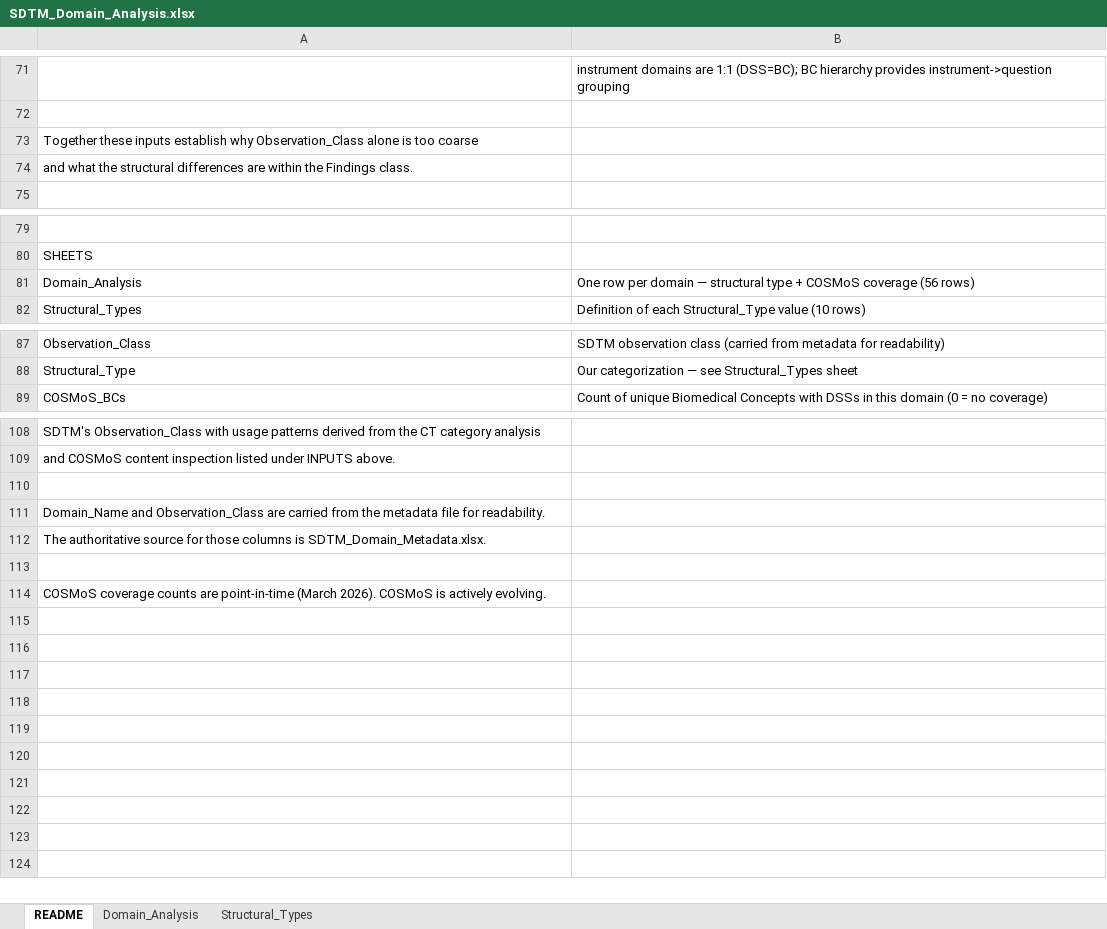
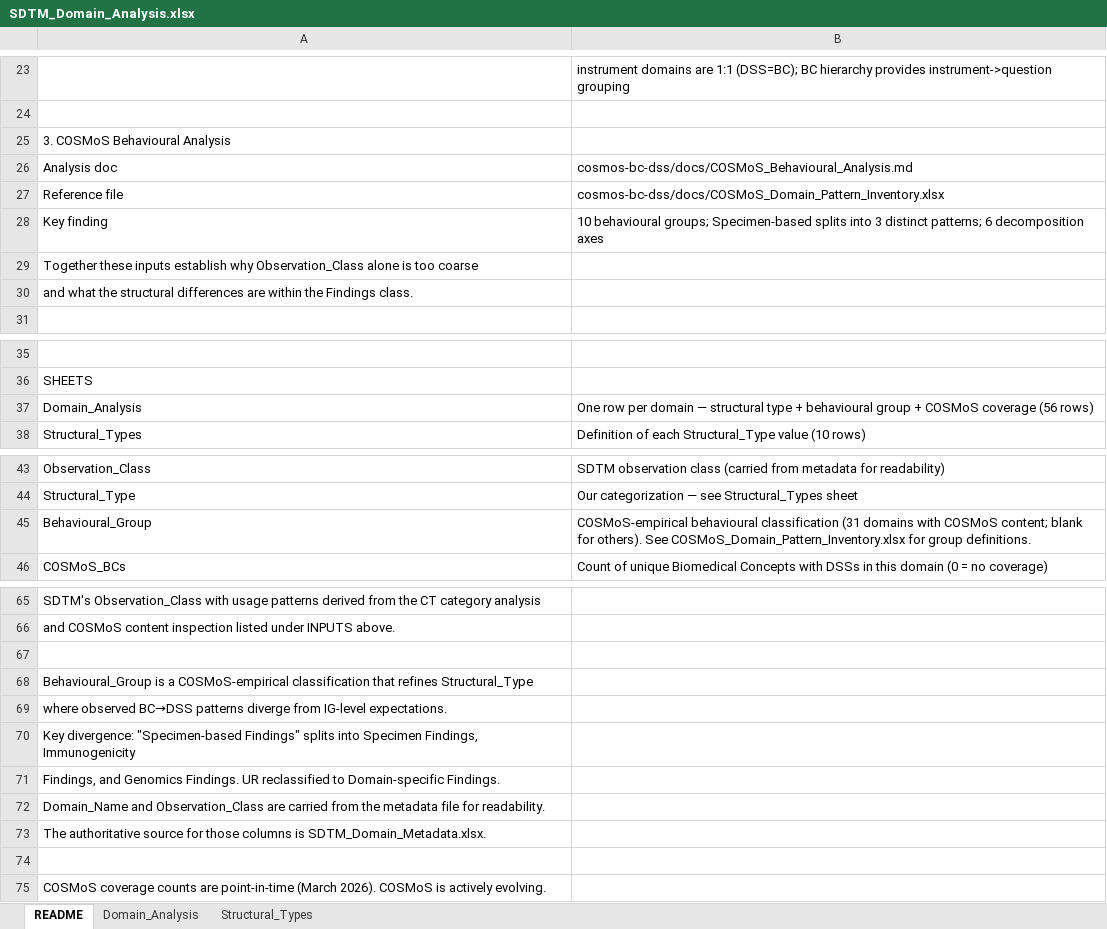
Before and after one commit to kerfors/cdisc-for-ai, an Excel workbook: sdtm-domain-reference/reports/SDTM_Domain_Analysis.xlsx, sheet README, drawn as a sheet; only a part is shown, gaps mark what is left out; values as stored, in another font and other column widths than the file's, no borders; addresses are those after the commit; the diff covers the shown part only; the diff names each change by its address in the sheet, - before the commit and + after, or states it on an @@ line.

Commit message:
COSMoS behavioural analysis: align documents and reference files
- New root-level SDTM_Domain_Overview.md: three analytical layers (CT, domain, COSMoS)
- Behavioural_Group column added to Domain_Analysis.xlsx and Pattern_Inventory.xlsx
- Content_and_QC.md: IS target-driven fix, actual QC values, cross-refs
- README.md: mermaid data flow, COSMoS docs visible
- Remove old Domain_Overview from sdtm-domain-reference/docs/

```diff
--- a/sdtm-domain-reference/reports/SDTM_Domain_Analysis.xlsx (sheet README)
+++ b/sdtm-domain-reference/reports/SDTM_Domain_Analysis.xlsx (sheet README)
+row 25: 3. COSMoS Behavioural Analysis
+row 26: Analysis doc | cosmos-bc-dss/docs/COSMoS_Behavioural_Analysis.md
+row 27: Reference file | cosmos-bc-dss/docs/COSMoS_Domain_Pattern_Inventory.xlsx
+row 28: Key finding | 10 behavioural groups; Specimen-based splits into 3 distinct patterns; 6 decomposition axes
-B37: …type + COSMoS coverage…
+B37: …type + behavioural group + COSMoS coverage…
+row 45: Behavioural_Group | COSMoS-empirical behavioural classification (31 domains with COSMoS content; blank for others). See COSMoS_Domain_Pattern_Inventory.xlsx for group definitions.
+row 68: Behavioural_Group is a COSMoS-empirical classification that refines Structural_Type
+row 69: where observed BC→DSS patterns diverge from IG-level expectations.
+row 70: Key divergence: "Specimen-based Findings" splits into Specimen Findings, Immunogenicity
+row 71: Findings, and Genomics Findings. UR reclassified to Domain-specific Findings.
```
Also changed, not shown: 48 removed rows elsewhere in this sheet, sheet Domain_Analysis, 6 other files.
